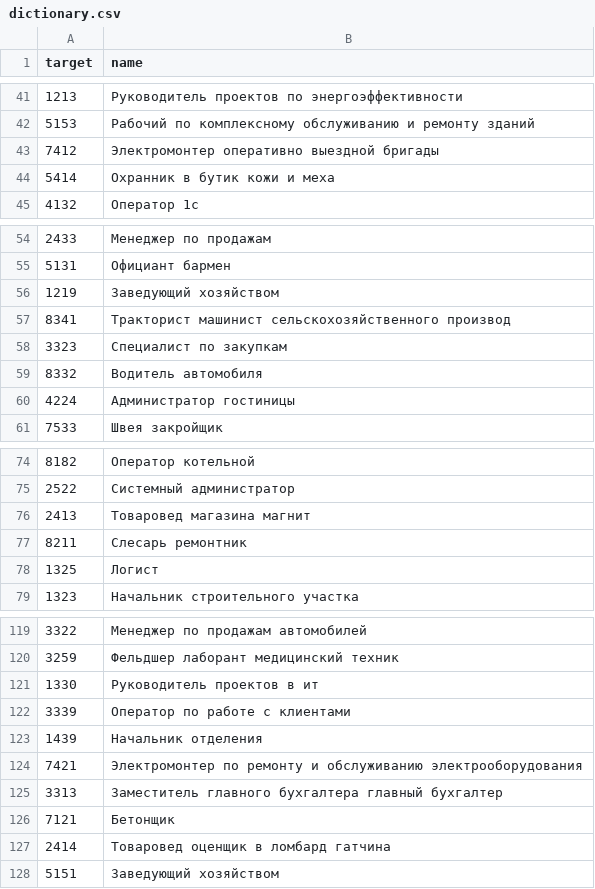
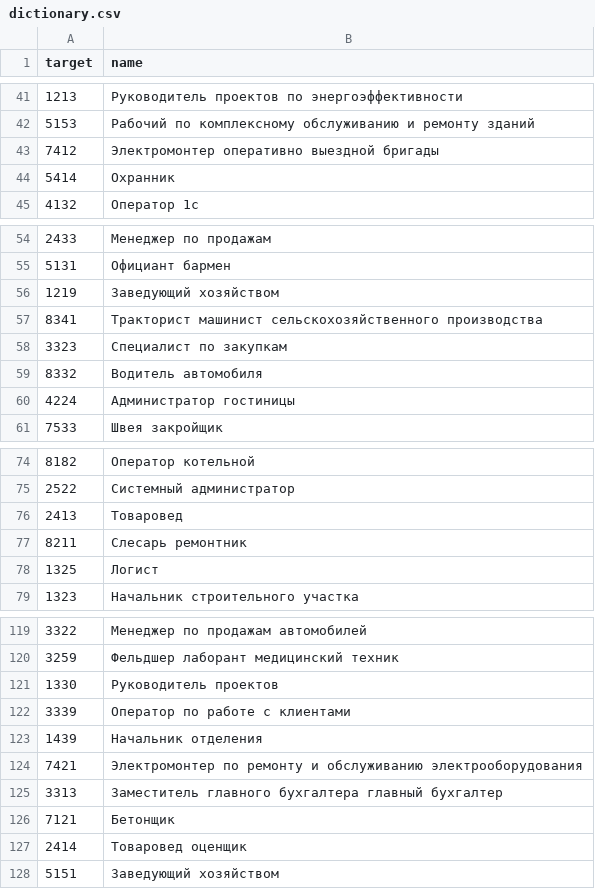
Before and after one commit to NKTP9/diploma-test, a CSV file: dictionary.csv, drawn as a sheet; only a part is shown, gaps mark what is left out; the diff covers the shown part only.

```diff
--- a/dictionary.csv
+++ b/dictionary.csv
@@ -43,3 +43,3 @@ target,name
 7412,Электромонтер оперативно выездной бригады
-5414,Охранник в бутик кожи и меха
+5414,Охранник
 4132,Оператор 1c
@@ -56,3 +56,3 @@ target,name
 1219,Заведующий хозяйством
-8341,Тракторист машинист сельскохозяйственного производ
+8341,Тракторист машинист сельскохозяйственного производства
 3323,Специалист по закупкам
@@ -75,3 +75,3 @@ target,name
 2522,Системный администратор
-2413,Товаровед магазина магнит
+2413,Товаровед
 8211,Слесарь ремонтник
@@ -120,3 +120,3 @@ target,name
 3259,Фельдшер лаборант медицинский техник
-1330,Руководитель проектов в ит
+1330,Руководитель проектов
 3339,Оператор по работе с клиентами
@@ -126,3 +126,3 @@ target,name
 7121,Бетонщик
-2414,Товаровед оценщик в ломбард гатчина
+2414,Товаровед оценщик
 5151,Заведующий хозяйством
```
Also changed, not shown: 8 edited cells elsewhere in this file, 3 other files.
